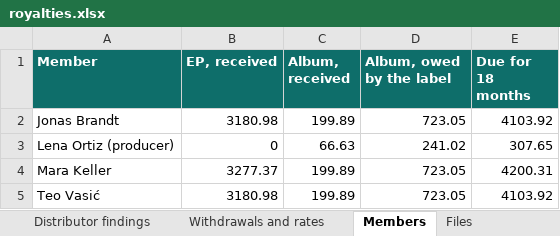
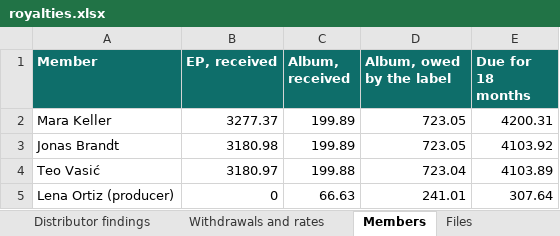
Before and after one commit to 5eBeKs/iterum, an Excel workbook: samples/label-royalties/royalties.xlsx, sheet Members, drawn as a sheet; values as stored, in another font and other column widths than the file's, no borders; removed rows and columns are numbered as before the commit, all else as after; the diff names each change by its address in the sheet, - before the commit and + after, or states it on an @@ line.

```diff
--- a/samples/label-royalties/royalties.xlsx (sheet Members)
+++ b/samples/label-royalties/royalties.xlsx (sheet Members)
@@ row 4 moved to row 2: Mara Keller @@
+row 4: Teo Vasić | 3180.97 | 199.88 | 723.04 | 4103.89
-D5 (Album, owed by the label): 241.02
+D5 (Album, owed by the label): 241.01
-E5 (Due for 18 months): 307.65
+E5 (Due for 18 months): 307.64
-row 5: Teo Vasić | 3180.98 | 199.89 | 723.05 | 4103.92
```
Also changed, not shown: 6 other files.
